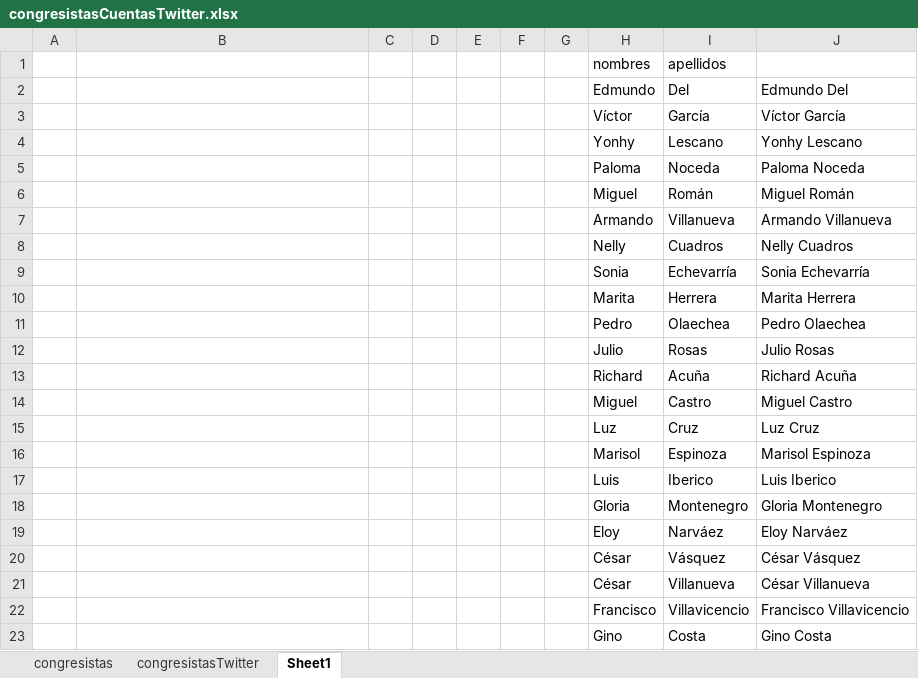
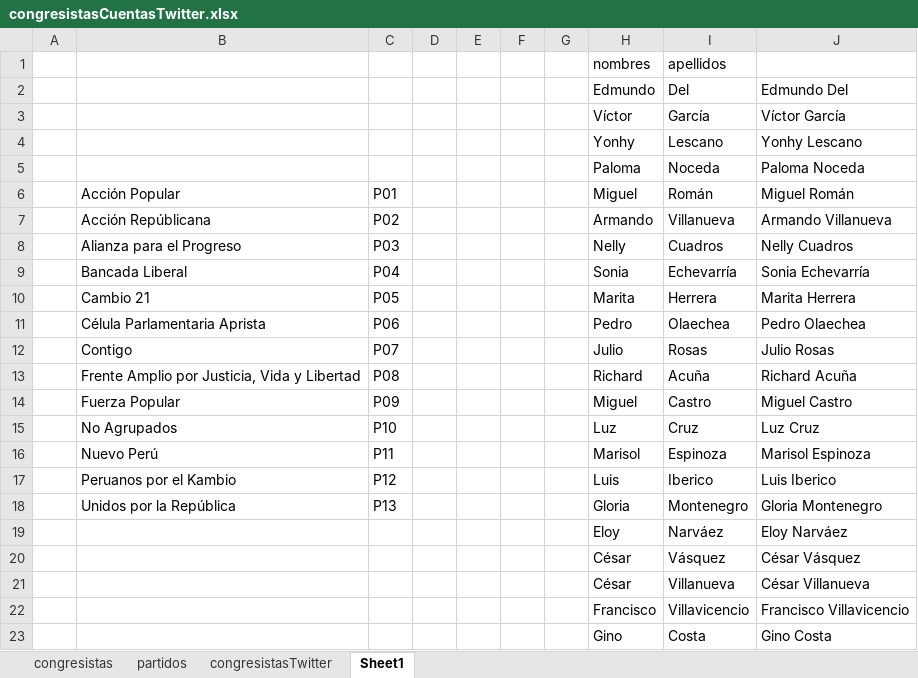
Before and after one commit to gcardosoy/Congressman-Peru-Word-Cloud, an Excel workbook: congresistasCuentasTwitter.xlsx, sheet Sheet1, drawn as a sheet; only a part is shown; values as stored, in another font and other column widths than the file's, no borders; charts and pictures not drawn; the diff names each change by its address in the sheet, - before the commit and + after, or states it on an @@ line.

Commit message:
Home congresistas y congresistas por bancada

```diff
--- a/congresistasCuentasTwitter.xlsx (sheet Sheet1)
+++ b/congresistasCuentasTwitter.xlsx (sheet Sheet1)
+sheet tab: partidos
-B6: (empty)
+B6: Acción Popular
-C6: (empty)
+C6: P01
-B7: (empty)
+B7: Acción Repúblicana
-C7: (empty)
+C7: P02
-B8: (empty)
+B8: Alianza para el Progreso
-C8: (empty)
+C8: P03
-B9: (empty)
+B9: Bancada Liberal
-C9: (empty)
+C9: P04
-B10: (empty)
+B10: Cambio 21
-C10: (empty)
+C10: P05
-B11: (empty)
+B11: Célula Parlamentaria Aprista
-C11: (empty)
+C11: P06
-B12: (empty)
+B12: Contigo
-C12: (empty)
+C12: P07
-B13: (empty)
+B13: Frente Amplio por Justicia, Vida y Libertad
-C13: (empty)
+C13: P08
-B14: (empty)
+B14: Fuerza Popular
-C14: (empty)
+C14: P09
-B15: (empty)
+B15: No Agrupados
-C15: (empty)
+C15: P10
-B16: (empty)
+B16: Nuevo Perú
-C16: (empty)
+C16: P11
-B17: (empty)
+B17: Peruanos por el Kambio
-C17: (empty)
+C17: P12
-B18: (empty)
+B18: Unidos por la República
-C18: (empty)
+C18: P13
```
Also changed, not shown: sheet congresistas, charts or pictures, notebooks/congresistasCuentasTwitter.xlsx, 13 other files.
